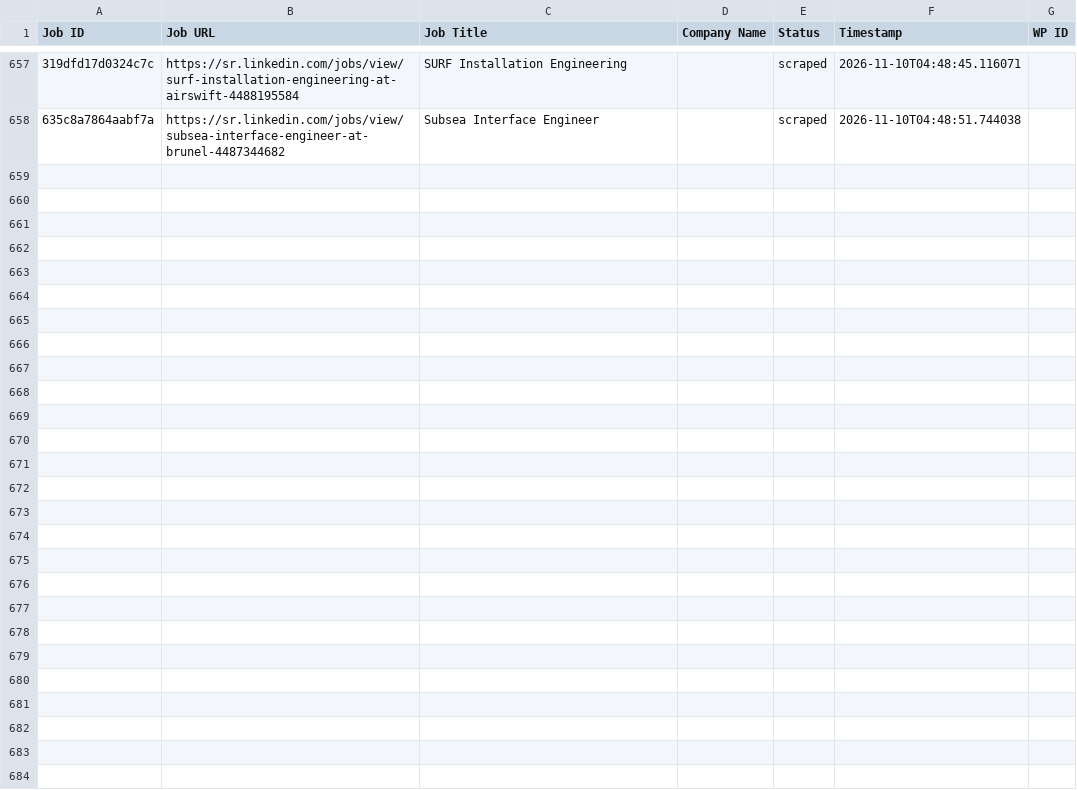
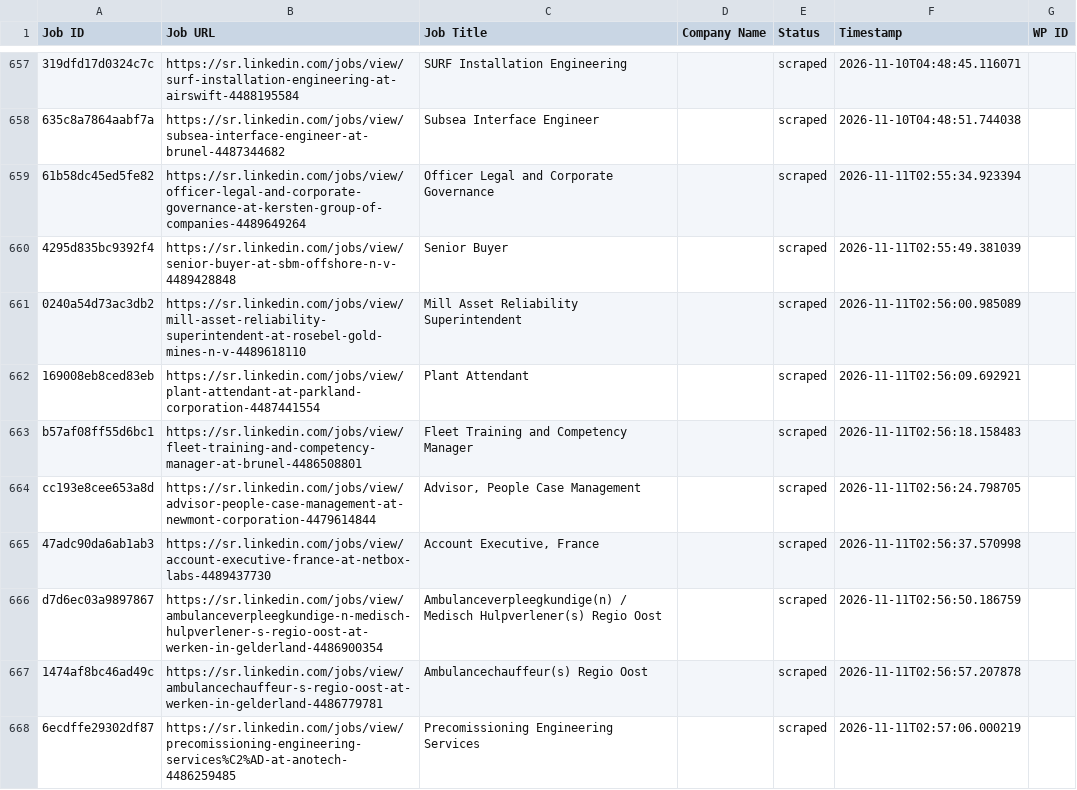
Before and after one commit to vindoky/sr, a CSV file: processed_jobs.csv, drawn as a sheet; only a part is shown, gaps mark what is left out; the diff covers the shown part only; the diff names each change by its address in the sheet, - before the commit and + after, or states it on an @@ line.

```diff
--- a/processed_jobs.csv
+++ b/processed_jobs.csv
+row 659: 61b58dc45ed5fe82 | https://sr.linkedin.com/jobs/view/officer-legal-and-corporate-governance-at-kersten-group-of-companies-4489649264 | Officer Legal and Corporate Governance |  | scraped | 2026-11-11T02:55:34.923394
+row 660: 4295d835bc9392f4 | https://sr.linkedin.com/jobs/view/senior-buyer-at-sbm-offshore-n-v-4489428848 | Senior Buyer |  | scraped | 2026-11-11T02:55:49.381039
+row 661: 0240a54d73ac3db2 | https://sr.linkedin.com/jobs/view/mill-asset-reliability-superintendent-at-rosebel-gold-mines-n-v-4489618110 | Mill Asset Reliability Superintendent |  | scraped | 2026-11-11T02:56:00.985089
+row 662: 169008eb8ced83eb | https://sr.linkedin.com/jobs/view/plant-attendant-at-parkland-corporation-4487441554 | Plant Attendant |  | scraped | 2026-11-11T02:56:09.692921
+row 663: b57af08ff55d6bc1 | https://sr.linkedin.com/jobs/view/fleet-training-and-competency-manager-at-brunel-4486508801 | Fleet Training and Competency Manager |  | scraped | 2026-11-11T02:56:18.158483
+row 664: cc193e8cee653a8d | https://sr.linkedin.com/jobs/view/advisor-people-case-management-at-newmont-corporation-4479614844 | Advisor, People Case Management |  | scraped | 2026-11-11T02:56:24.798705
+row 665: 47adc90da6ab1ab3 | https://sr.linkedin.com/jobs/view/account-executive-france-at-netbox-labs-4489437730 | Account Executive, France |  | scraped | 2026-11-11T02:56:37.570998
+row 666: d7d6ec03a9897867 | https://sr.linkedin.com/jobs/view/ambulanceverpleegkundige-n-medisch-hulpverlener-s-regio-oost-at-werken-in-gelderland-4486900354 | Ambulanceverpleegkundige(n) / Medisch Hulpverlener(s) Regio Oost |  | scraped | 2026-11-11T02:56:50.186759
+row 667: 1474af8bc46ad49c | https://sr.linkedin.com/jobs/view/ambulancechauffeur-s-regio-oost-at-werken-in-gelderland-4486779781 | Ambulancechauffeur(s) Regio Oost |  | scraped | 2026-11-11T02:56:57.207878
+row 668: 6ecdffe29302df87 | https://sr.linkedin.com/jobs/view/precomissioning-engineering-services%C2%AD-at-anotech-4486259485 | Precomissioning Engineering Services |  | scraped | 2026-11-11T02:57:06.000219
```
Also changed, not shown: 20 added rows elsewhere in this file.
